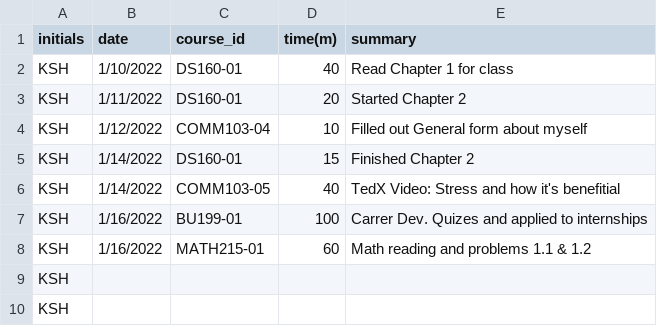
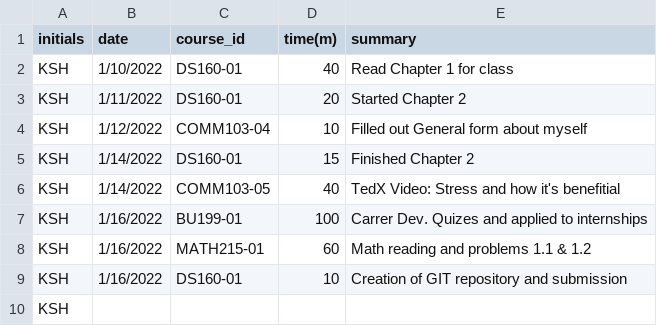
Before and after one commit to KeeganH2O/KSH_Timesheet_Project, a CSV file: Keegans Study Hours.csv, drawn as a sheet; removed rows and columns are numbered as before the commit, all else as after; the diff names each change by its address in the sheet, - before the commit and + after, or states it on an @@ line.

Commit message:
Add files via upload

```diff
--- a/Keegans Study Hours.csv
+++ b/Keegans Study Hours.csv
-row 9: KSH
+row 9: KSH | 1/16/2022 | DS160-01 | 10 | Creation of GIT repository and submission
```
